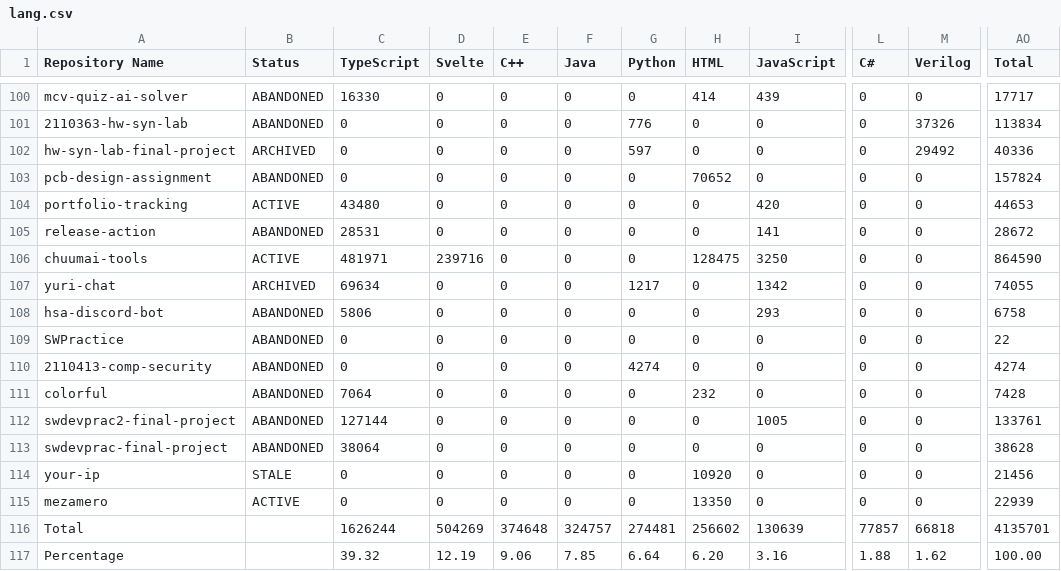
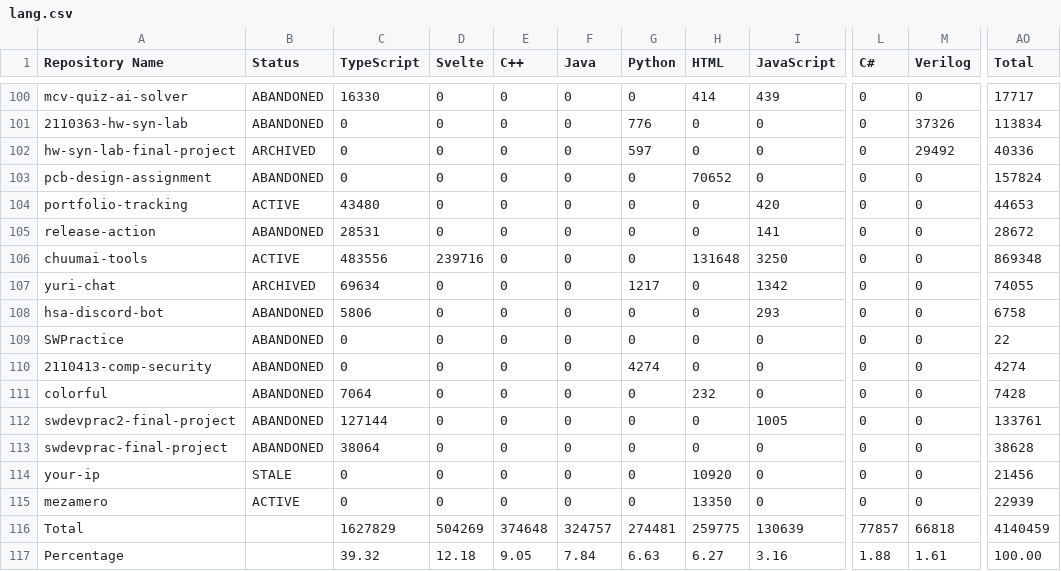
Before and after one commit to leomotors/leomotors, a CSV file: generated/lang.csv, drawn as a sheet; only a part is shown, gaps mark what is left out; the diff names each change by its address in the sheet, - before the commit and + after, or states it on an @@ line.

```diff
--- a/generated/lang.csv
+++ b/generated/lang.csv
-C106 (TypeScript): 481971
+C106 (TypeScript): 483556
-H106 (HTML): 128475
+H106 (HTML): 131648
-AO106 (Total): 864590
+AO106 (Total): 869348
-C116 (TypeScript): 1626244
+C116 (TypeScript): 1627829
-H116 (HTML): 256602
+H116 (HTML): 259775
-AO116 (Total): 4135701
+AO116 (Total): 4140459
-D117 (Svelte): 12.19
+D117 (Svelte): 12.18
-E117 (C++): 9.06
+E117 (C++): 9.05
-F117 (Java): 7.85
+F117 (Java): 7.84
-G117 (Python): 6.64
+G117 (Python): 6.63
-H117 (HTML): 6.20
+H117 (HTML): 6.27
-M117 (Verilog): 1.62
+M117 (Verilog): 1.61
```
Also changed, not shown: 3 other files.
